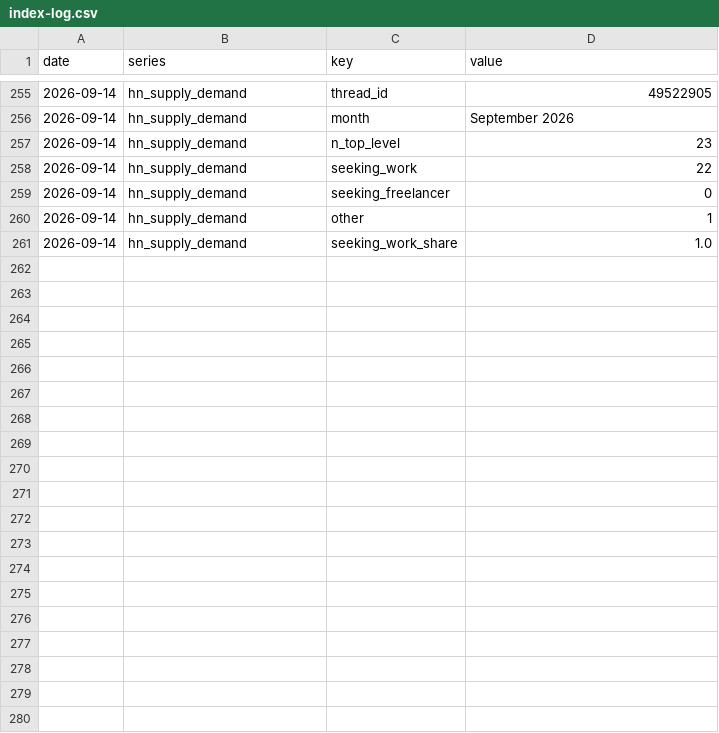
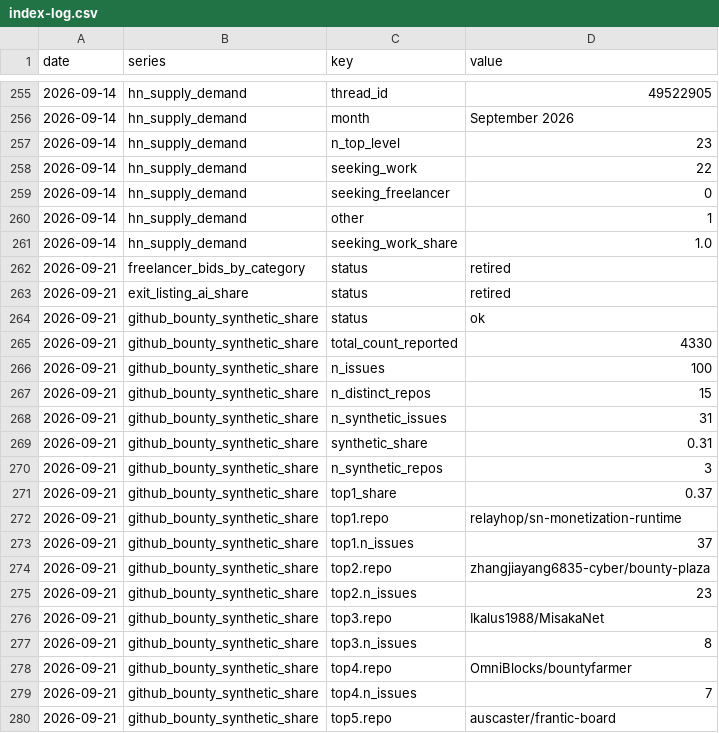
Before and after one commit to marketfauna/bot-barometer, a CSV file: data/index-log.csv, drawn as a sheet; only a part is shown, gaps mark what is left out; the diff covers the shown part only.

```diff
--- a/data/index-log.csv
+++ b/data/index-log.csv
@@ -261 +261,20 @@ date,series,key,value
 2026-09-14,hn_supply_demand,seeking_work_share,1.0
+2026-09-21,freelancer_bids_by_category,status,retired
+2026-09-21,exit_listing_ai_share,status,retired
+2026-09-21,github_bounty_synthetic_share,status,ok
+2026-09-21,github_bounty_synthetic_share,total_count_reported,4330
+2026-09-21,github_bounty_synthetic_share,n_issues,100
+2026-09-21,github_bounty_synthetic_share,n_distinct_repos,15
+2026-09-21,github_bounty_synthetic_share,n_synthetic_issues,31
+2026-09-21,github_bounty_synthetic_share,synthetic_share,0.31
+2026-09-21,github_bounty_synthetic_share,n_synthetic_repos,3
+2026-09-21,github_bounty_synthetic_share,top1_share,0.37
+2026-09-21,github_bounty_synthetic_share,top1.repo,relayhop/sn-monetization-runtime
+2026-09-21,github_bounty_synthetic_share,top1.n_issues,37
+2026-09-21,github_bounty_synthetic_share,top2.repo,zhangjiayang6835-cyber/bounty-plaza
+2026-09-21,github_bounty_synthetic_share,top2.n_issues,23
+2026-09-21,github_bounty_synthetic_share,top3.repo,Ikalus1988/MisakaNet
+2026-09-21,github_bounty_synthetic_share,top3.n_issues,8
+2026-09-21,github_bounty_synthetic_share,top4.repo,OmniBlocks/bountyfarmer
+2026-09-21,github_bounty_synthetic_share,top4.n_issues,7
+2026-09-21,github_bounty_synthetic_share,top5.repo,auscaster/frantic-board
```
Also changed, not shown: 9 added rows elsewhere in this file, 2 other files.
